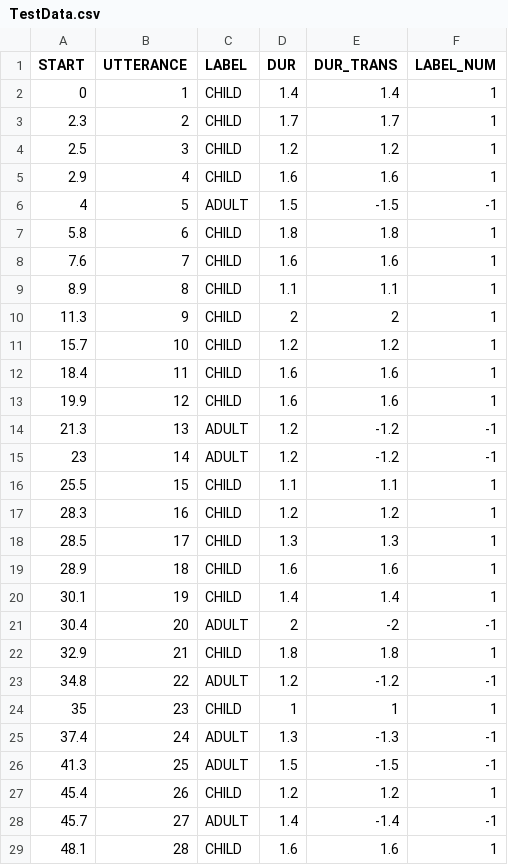
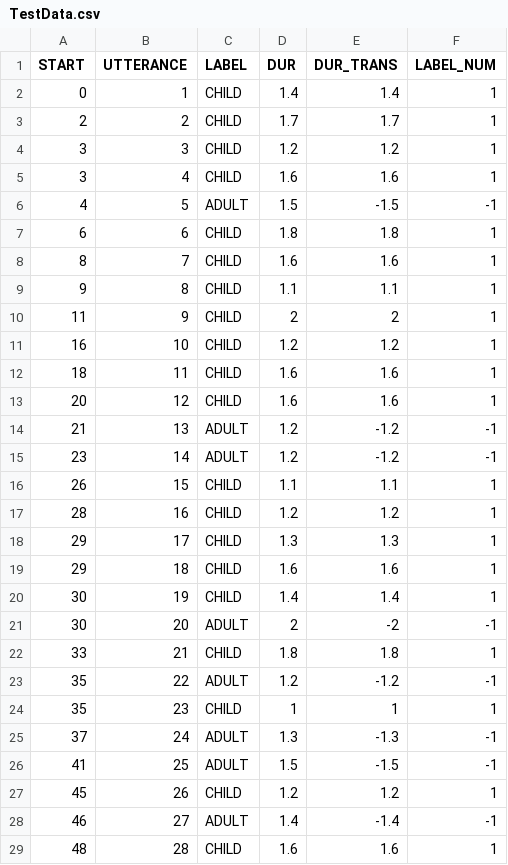
Before and after one commit to raybuhr/teacherprints, a CSV file: TestData.csv, drawn as a sheet; only a part is shown; the diff covers the shown part only.

```diff
--- a/TestData.csv
+++ b/TestData.csv
@@ -2,28 +2,28 @@
 0,1,CHILD,1.4,1.4,1
-2.3,2,CHILD,1.7,1.7,1
-2.5,3,CHILD,1.2,1.2,1
-2.9,4,CHILD,1.6,1.6,1
+2,2,CHILD,1.7,1.7,1
+3,3,CHILD,1.2,1.2,1
+3,4,CHILD,1.6,1.6,1
 4,5,ADULT,1.5,-1.5,-1
-5.8,6,CHILD,1.8,1.8,1
-7.6,7,CHILD,1.6,1.6,1
-8.9,8,CHILD,1.1,1.1,1
-11.3,9,CHILD,2,2,1
-15.7,10,CHILD,1.2,1.2,1
-18.4,11,CHILD,1.6,1.6,1
-19.9,12,CHILD,1.6,1.6,1
-21.3,13,ADULT,1.2,-1.2,-1
+6,6,CHILD,1.8,1.8,1
+8,7,CHILD,1.6,1.6,1
+9,8,CHILD,1.1,1.1,1
+11,9,CHILD,2,2,1
+16,10,CHILD,1.2,1.2,1
+18,11,CHILD,1.6,1.6,1
+20,12,CHILD,1.6,1.6,1
+21,13,ADULT,1.2,-1.2,-1
 23,14,ADULT,1.2,-1.2,-1
-25.5,15,CHILD,1.1,1.1,1
-28.3,16,CHILD,1.2,1.2,1
-28.5,17,CHILD,1.3,1.3,1
-28.9,18,CHILD,1.6,1.6,1
-30.1,19,CHILD,1.4,1.4,1
-30.4,20,ADULT,2,-2,-1
-32.9,21,CHILD,1.8,1.8,1
-34.8,22,ADULT,1.2,-1.2,-1
+26,15,CHILD,1.1,1.1,1
+28,16,CHILD,1.2,1.2,1
+29,17,CHILD,1.3,1.3,1
+29,18,CHILD,1.6,1.6,1
+30,19,CHILD,1.4,1.4,1
+30,20,ADULT,2,-2,-1
+33,21,CHILD,1.8,1.8,1
+35,22,ADULT,1.2,-1.2,-1
 35,23,CHILD,1,1,1
-37.4,24,ADULT,1.3,-1.3,-1
-41.3,25,ADULT,1.5,-1.5,-1
-45.4,26,CHILD,1.2,1.2,1
-45.7,27,ADULT,1.4,-1.4,-1
-48.1,28,CHILD,1.6,1.6,1
+37,24,ADULT,1.3,-1.3,-1
+41,25,ADULT,1.5,-1.5,-1
+45,26,CHILD,1.2,1.2,1
+46,27,ADULT,1.4,-1.4,-1
+48,28,CHILD,1.6,1.6,1
```
Also changed, not shown: 24 edited cells elsewhere in this file.
